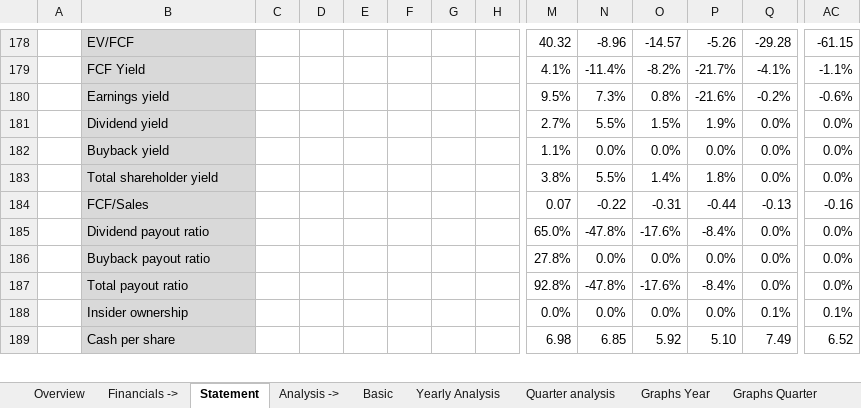
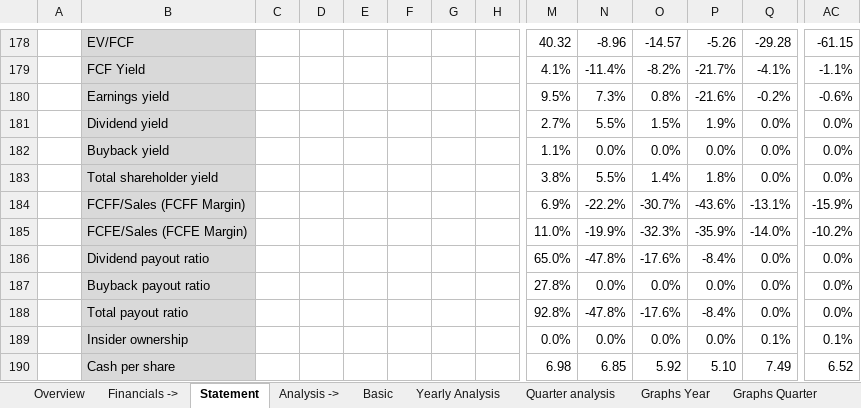
Before and after one commit to ady28/Finance-StockLists, an Excel workbook: INTC.xlsx, sheet Statement, drawn as a sheet; only a part is shown, gaps mark what is left out; values as stored, in another font and other column widths than the file's, no borders; removed rows and columns are numbered as before the commit, all else as after; rows hold the shown columns only; the diff names each change by its address in the sheet, - before the commit and + after, or states it on an @@ line.

```diff
--- a/INTC.xlsx (sheet Statement)
+++ b/INTC.xlsx (sheet Statement)
-row 184:  | FCF/Sales |  |  |  |  |  |  | 0.07 | -0.22 | -0.31 | -0.44 | -0.13 | -0.16
+row 184:  | FCFF/Sales (FCFF Margin) |  |  |  |  |  |  | 6.9% | -22.2% | -30.7% | -43.6% | -13.1% | -15.9%
+row 185:  | FCFE/Sales (FCFE Margin) |  |  |  |  |  |  | 11.0% | -19.9% | -32.3% | -35.9% | -14.0% | -10.2%
```
Also changed, not shown: formulas that keep their value, NVDA.xlsx, PATH.xlsx, 2 other files.
